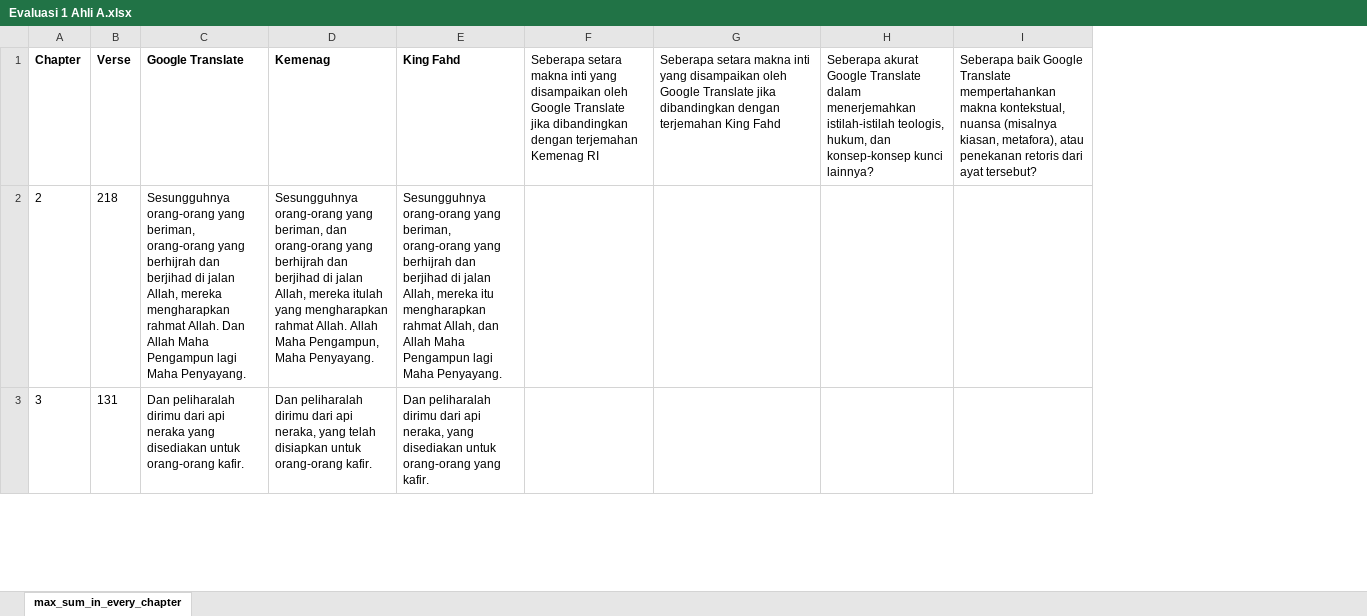
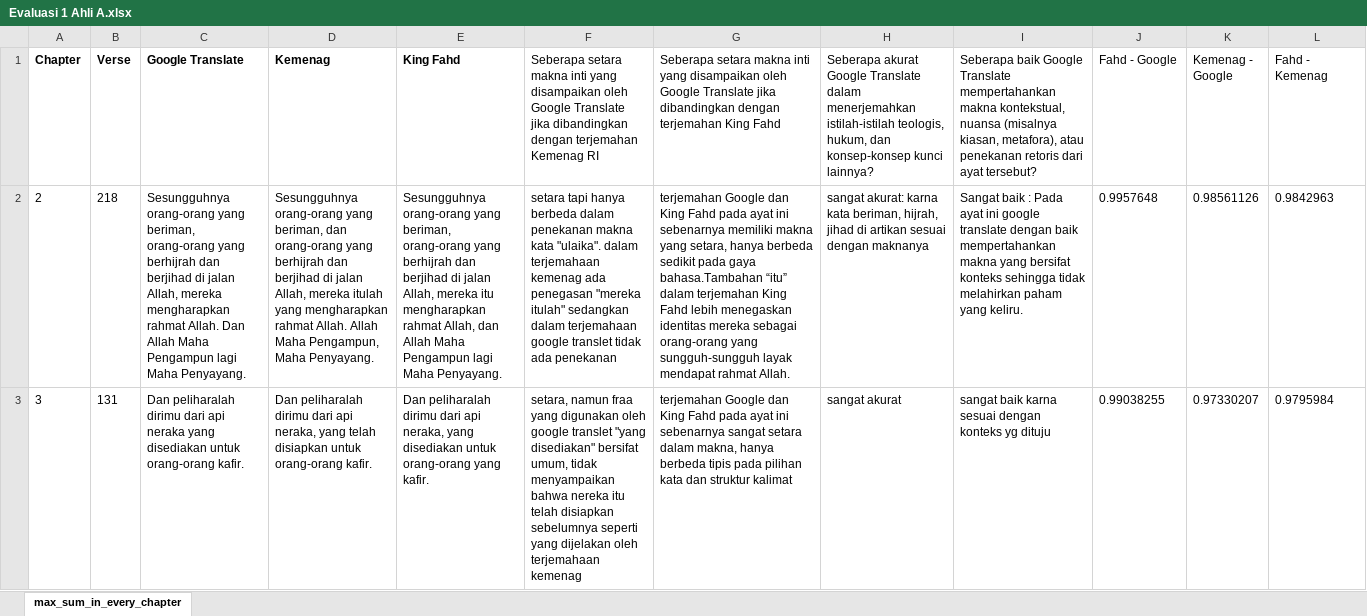
Before and after one commit to baobei23/google-quran-translate-evaluation, an Excel workbook: Semantic Analysis Results/Cosine Similarity/Kualitatif/Evaluasi 1 Ahli A.xlsx, sheet max_sum_in_every_chapter, drawn as a sheet; only a part is shown; values as stored, in another font and other column widths than the file's, no borders; charts and pictures not drawn; the diff covers the shown part only; the diff names each change by its address in the sheet, - before the commit and + after, or states it on an @@ line.

```diff
--- a/Semantic Analysis Results/Cosine Similarity/Kualitatif/Evaluasi 1 Ahli A.xlsx (sheet max_sum_in_every_chapter)
+++ b/Semantic Analysis Results/Cosine Similarity/Kualitatif/Evaluasi 1 Ahli A.xlsx (sheet max_sum_in_every_chapter)
+column J (Fahd - Google), rows 2-3: 0.9957648 | 0.99038255
+column K (Kemenag - Google), rows 2-3: 0.98561126 | 0.97330207
+column L (Fahd - Kemenag), rows 2-3: 0.9842963 | 0.9795984
-F2: (empty)
+F2: setara tapi hanya berbeda dalam penekanan makna kata "ulaika". dalam terjemahaan kemenag ada penegasan "mereka itulah" sedangkan dalam terjemahaan google translet tidak ada penekanan
-G2: (empty)
+G2: terjemahan Google dan King Fahd pada ayat ini sebenarnya memiliki makna yang setara, hanya berbeda sedikit pada gaya bahasa.Tambahan “itu” dalam terjemahan King Fahd lebih menegaskan identitas mereka sebagai orang-orang yang sungguh-sungguh layak mendapat rahmat Allah.
-H2: (empty)
+H2: sangat akurat: karna kata beriman, hijrah, jihad di artikan sesuai dengan maknanya
-I2: (empty)
+I2: Sangat baik : Pada ayat ini google translate dengan baik mempertahankan makna yang bersifat konteks sehingga tidak melahirkan paham yang keliru.
-F3: (empty)
+F3: setara, namun fraa yang digunakan oleh google translet "yang disediakan" bersifat umum, tidak menyampaikan bahwa nereka itu telah disiapkan sebelumnya seperti yang dijelakan oleh terjemahaan kemenag
-G3: (empty)
+G3: terjemahan Google dan King Fahd pada ayat ini sebenarnya sangat setara dalam makna, hanya berbeda tipis pada pilihan kata dan struktur kalimat
-H3: (empty)
+H3: sangat akurat
-I3: (empty)
+I3: sangat baik karna sesuai dengan konteks yg dituju
```
Also changed, not shown: 75 edited cells elsewhere in this sheet, Semantic Analysis Results/Cosine Similarity/Kualitatif/Evaluasi 1 Ahli B.xlsx, Semantic Analysis Results/Cosine Similarity/Kualitatif/Evaluasi 2 Ahli A.xlsx, 1 other file.
